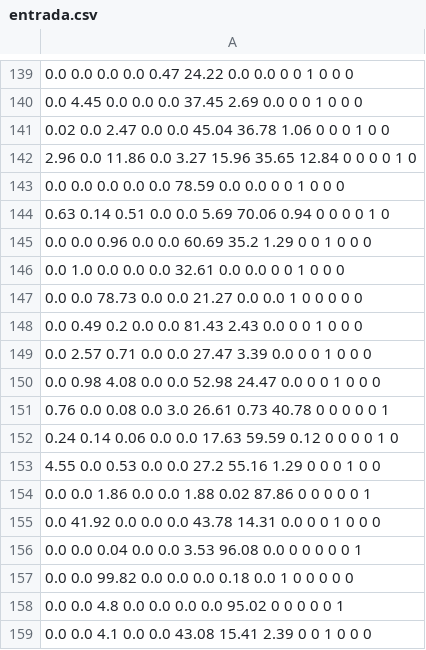
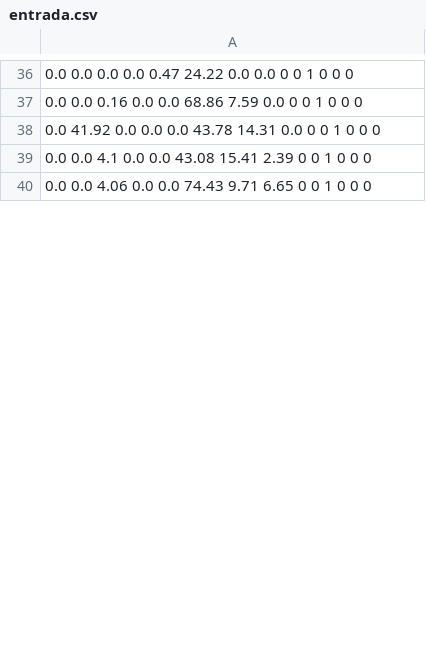
Before and after one commit to DevUrlXela/IApj, a CSV file: entrenamiento/entrada.csv, drawn as a sheet; only a part is shown, gaps mark what is left out; the shorter side is filled out with more unchanged rows; the diff covers the shown part only.

```diff
--- a/entrenamiento/entrada.csv
+++ b/entrenamiento/entrada.csv
@@ -139,21 +36,4 @@
 0.0 0.0 0.0 0.0 0.47 24.22 0.0 0.0 0 0 1 0 0 0
-0.0 4.45 0.0 0.0 0.0 37.45 2.69 0.0 0 0 1 0 0 0
-0.02 0.0 2.47 0.0 0.0 45.04 36.78 1.06 0 0 0 1 0 0
-2.96 0.0 11.86 0.0 3.27 15.96 35.65 12.84 0 0 0 0 1 0
-0.0 0.0 0.0 0.0 0.0 78.59 0.0 0.0 0 0 1 0 0 0
-0.63 0.14 0.51 0.0 0.0 5.69 70.06 0.94 0 0 0 0 1 0
-0.0 0.0 0.96 0.0 0.0 60.69 35.2 1.29 0 0 1 0 0 0
-0.0 1.0 0.0 0.0 0.0 32.61 0.0 0.0 0 0 1 0 0 0
-0.0 0.0 78.73 0.0 0.0 21.27 0.0 0.0 1 0 0 0 0 0
-0.0 0.49 0.2 0.0 0.0 81.43 2.43 0.0 0 0 1 0 0 0
-0.0 2.57 0.71 0.0 0.0 27.47 3.39 0.0 0 0 1 0 0 0
-0.0 0.98 4.08 0.0 0.0 52.98 24.47 0.0 0 0 1 0 0 0
-0.76 0.0 0.08 0.0 3.0 26.61 0.73 40.78 0 0 0 0 0 1
-0.24 0.14 0.06 0.0 0.0 17.63 59.59 0.12 0 0 0 0 1 0
-4.55 0.0 0.53 0.0 0.0 27.2 55.16 1.29 0 0 0 1 0 0
-0.0 0.0 1.86 0.0 0.0 1.88 0.02 87.86 0 0 0 0 0 1
+0.0 0.0 0.16 0.0 0.0 68.86 7.59 0.0 0 0 1 0 0 0
 0.0 41.92 0.0 0.0 0.0 43.78 14.31 0.0 0 0 1 0 0 0
-0.0 0.0 0.04 0.0 0.0 3.53 96.08 0.0 0 0 0 0 0 1
-0.0 0.0 99.82 0.0 0.0 0.0 0.18 0.0 1 0 0 0 0 0
-0.0 0.0 4.8 0.0 0.0 0.0 0.0 95.02 0 0 0 0 0 1
 0.0 0.0 4.1 0.0 0.0 43.08 15.41 2.39 0 0 1 0 0 0
```
Also changed, not shown: 19 added rows, 121 removed rows, 21 moved rows and 18 edited cells elsewhere in this file, 4 other files.
